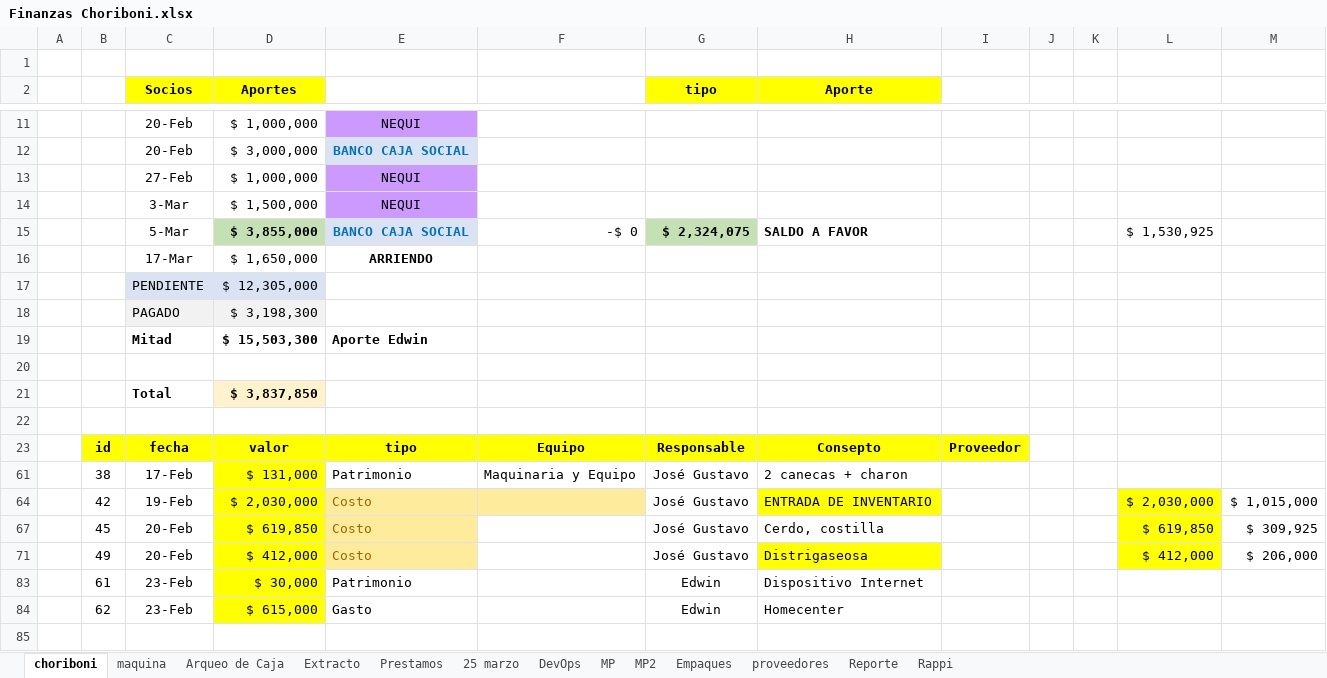
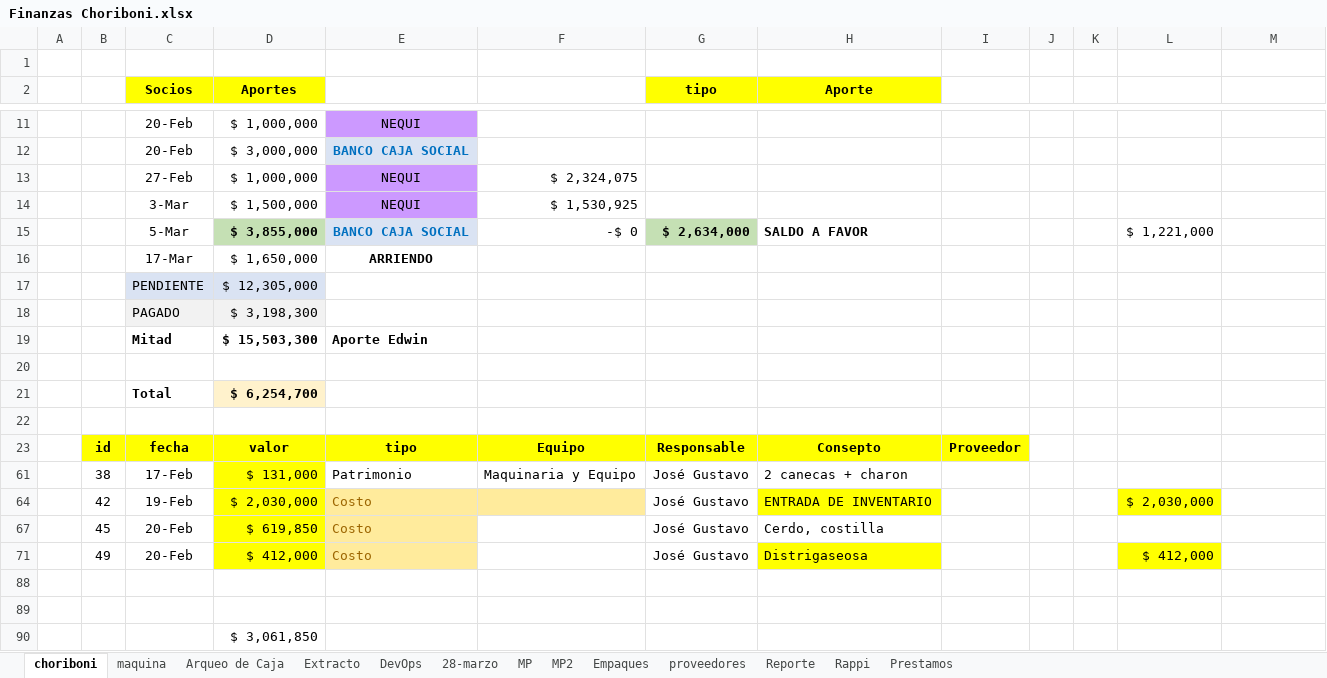
Before and after one commit to edwin15torres/Hardware, an Excel workbook: Finanzas Choriboni.xlsx, sheet choriboni, drawn as a sheet; only a part is shown, gaps mark what is left out; values as stored, in another font and other column widths than the file's, no borders; conditional formats not drawn; addresses are those after the commit; the diff names each change by its address in the sheet, - before the commit and + after, or states it on an @@ line.

```diff
--- a/Finanzas Choriboni.xlsx (sheet choriboni)
+++ b/Finanzas Choriboni.xlsx (sheet choriboni)
@@ sheet tab hidden: 25 marzo @@
+sheet tab: 28-marzo
@@ sheet tab order changed: choriboni | maquina | Arqueo de Caja | Extracto | DevOps | 28-marzo | MP | MP2 | Empaques | proveedores | Reporte | Rappi | Prestamos @@
-F13: (empty)
+F13: $ 2,324,075
-F14: (empty)
+F14: $ 1,530,925
-G15 (tipo): $ 2,324,075
+G15 (tipo): $ 2,634,000
-L15: $ 1,530,925
+L15: $ 1,221,000
-D21 (Aportes): $ 3,837,850
+D21 (Aportes): $ 6,254,700
-M64: $ 1,015,000
+M64: (empty)
-L67: $ 619,850
+L67: (empty)
-L67 fill: #FFFF00
+L67 fill: none
-M67: $ 309,925
+M67: (empty)
-M71: $ 206,000
+M71: (empty)
-row 88:  | 61 | 23-Feb | $ 30,000 | Patrimonio |  | Edwin | Dispositivo Internet
+row 88: (empty)
-D88:D89 fill: #FFFF00
+D88:D89 fill: none
-row 89:  | 62 | 23-Feb | $ 615,000 | Gasto |  | Edwin | Homecenter
+row 89: (empty)
+row 90:  |  |  | $ 3,061,850
```
Also changed, not shown: sheet Arqueo de Caja, sheet Extracto, sheet maquina, sheet Prestamos, sheet DevOps, formulas that keep their value, hidden cells, Registros manuales.xlsx, 1 other file.
